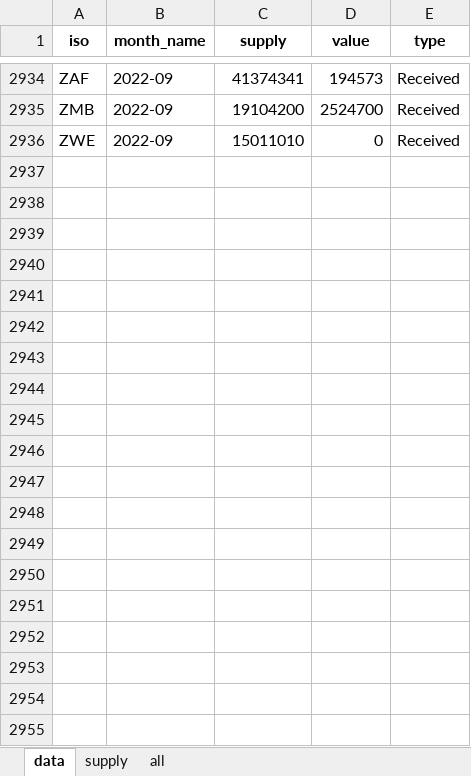
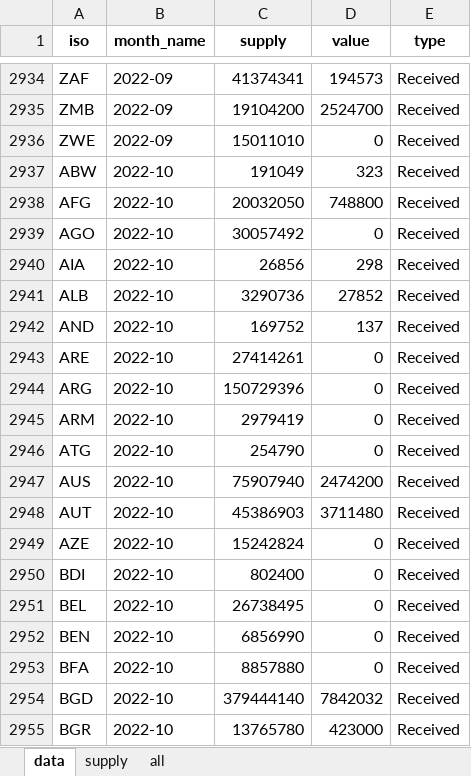
Before and after one commit to brooksdonald/cvap, an Excel workbook: data/input/interim/supply.xlsx, sheet data, drawn as a sheet; only a part is shown, gaps mark what is left out; values as stored, in another font and other column widths than the file's, no borders; the diff covers the shown part only; the diff names each change by its address in the sheet, - before the commit and + after, or states it on an @@ line.

```diff
--- a/data/input/interim/supply.xlsx (sheet data)
+++ b/data/input/interim/supply.xlsx (sheet data)
+row 2937: ABW | 2022-10 | 191049 | 323 | Received
+row 2938: AFG | 2022-10 | 20032050 | 748800 | Received
+row 2939: AGO | 2022-10 | 30057492 | 0 | Received
+row 2940: AIA | 2022-10 | 26856 | 298 | Received
+row 2941: ALB | 2022-10 | 3290736 | 27852 | Received
+row 2942: AND | 2022-10 | 169752 | 137 | Received
+row 2943: ARE | 2022-10 | 27414261 | 0 | Received
+row 2944: ARG | 2022-10 | 150729396 | 0 | Received
+row 2945: ARM | 2022-10 | 2979419 | 0 | Received
+row 2946: ATG | 2022-10 | 254790 | 0 | Received
+row 2947: AUS | 2022-10 | 75907940 | 2474200 | Received
+row 2948: AUT | 2022-10 | 45386903 | 3711480 | Received
+row 2949: AZE | 2022-10 | 15242824 | 0 | Received
+row 2950: BDI | 2022-10 | 802400 | 0 | Received
+row 2951: BEL | 2022-10 | 26738495 | 0 | Received
+row 2952: BEN | 2022-10 | 6856990 | 0 | Received
+row 2953: BFA | 2022-10 | 8857880 | 0 | Received
+row 2954: BGD | 2022-10 | 379444140 | 7842032 | Received
+row 2955: BGR | 2022-10 | 13765780 | 423000 | Received
```
Also changed, not shown: 191 added rows elsewhere in this sheet, sheet all, sheet supply, data/input/base_financing_cds.xlsx, data/input/base_financing_urgent.xlsx, 51 other files.
